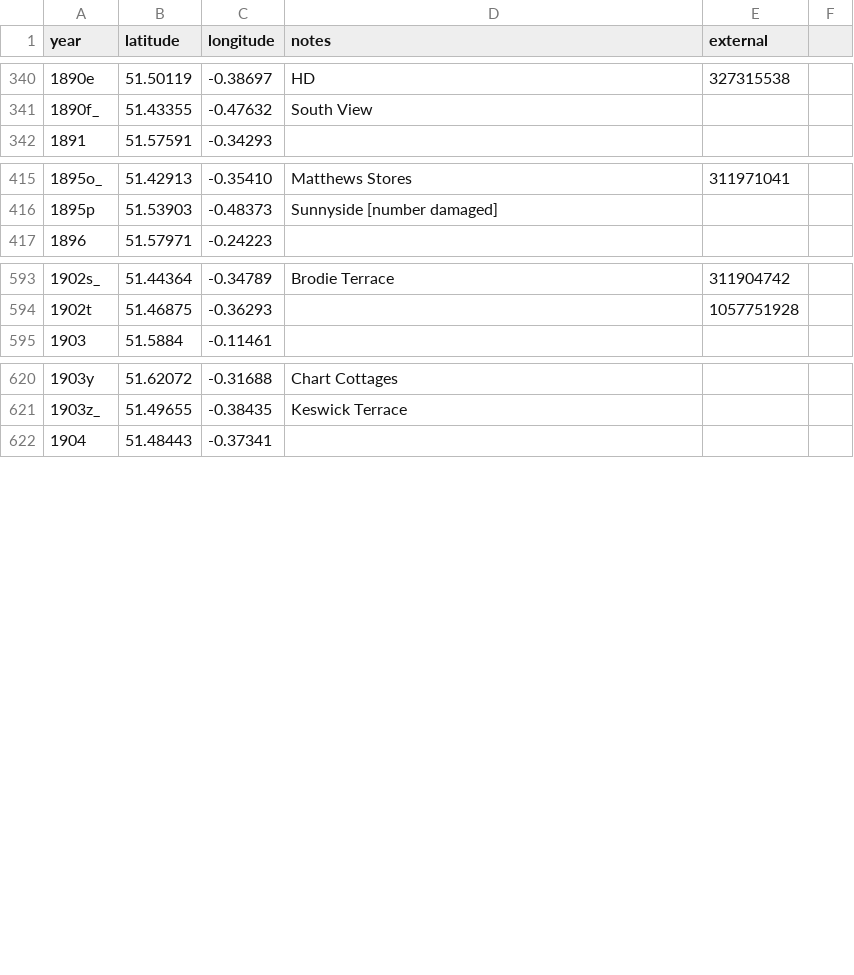
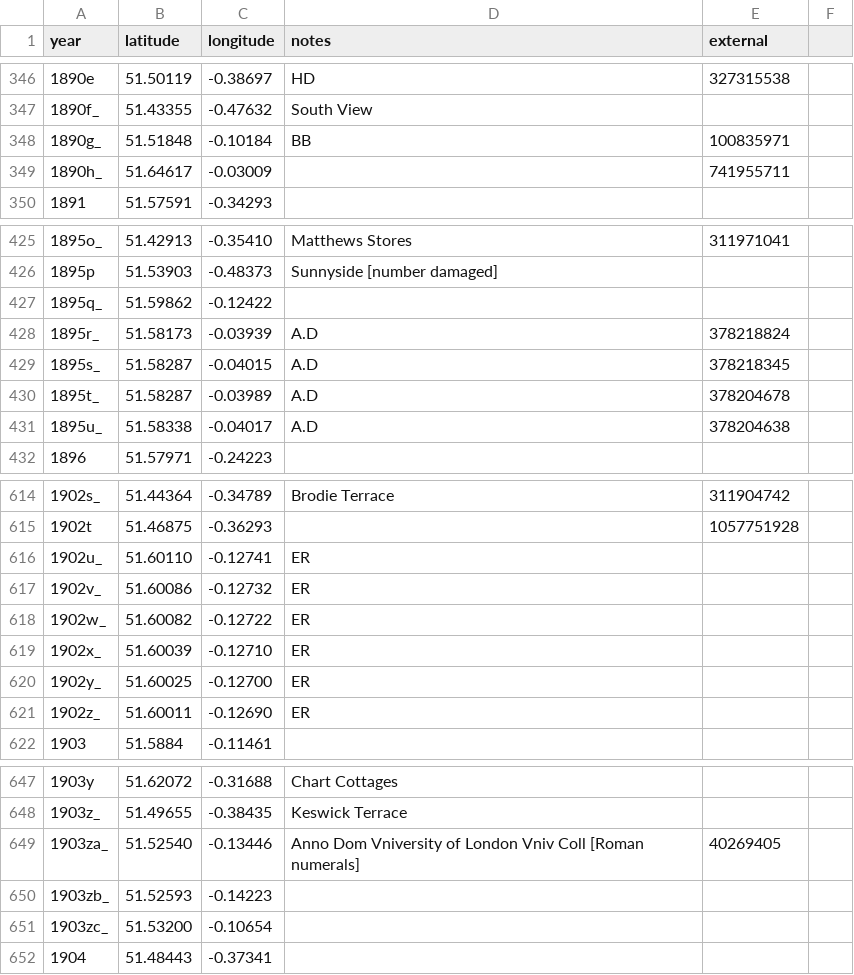
Before and after one commit to oobrien/year-on-facade, a CSV file: csv/UK/Middlesex.csv, drawn as a sheet; only a part is shown, gaps mark what is left out; the diff covers the shown part only; the diff names each change by its address in the sheet, - before the commit and + after, or states it on an @@ line.

```diff
--- a/csv/UK/Middlesex.csv
+++ b/csv/UK/Middlesex.csv
+row 348: 1890g_ | 51.51848 | -0.10184 | BB | 100835971
+row 349: 1890h_ | 51.64617 | -0.03009 |  | 741955711
+row 427: 1895q_ | 51.59862 | -0.12422
+row 428: 1895r_ | 51.58173 | -0.03939 | A.D | 378218824
+row 429: 1895s_ | 51.58287 | -0.04015 | A.D | 378218345
+row 430: 1895t_ | 51.58287 | -0.03989 | A.D | 378204678
+row 431: 1895u_ | 51.58338 | -0.04017 | A.D | 378204638
+row 616: 1902u_ | 51.60110 | -0.12741 | ER
+row 617: 1902v_ | 51.60086 | -0.12732 | ER
+row 618: 1902w_ | 51.60082 | -0.12722 | ER
+row 619: 1902x_ | 51.60039 | -0.12710 | ER
+row 620: 1902y_ | 51.60025 | -0.12700 | ER
+row 621: 1902z_ | 51.60011 | -0.12690 | ER
+row 649: 1903za_ | 51.52540 | -0.13446 | Anno Dom Vniversity of London Vniv Coll [Roman numerals] | 40269405
+row 650: 1903zb_ | 51.52593 | -0.14223
+row 651: 1903zc_ | 51.53200 | -0.10654
```
Also changed, not shown: 22 added rows and 25 edited cells elsewhere in this file, 11 other files.
